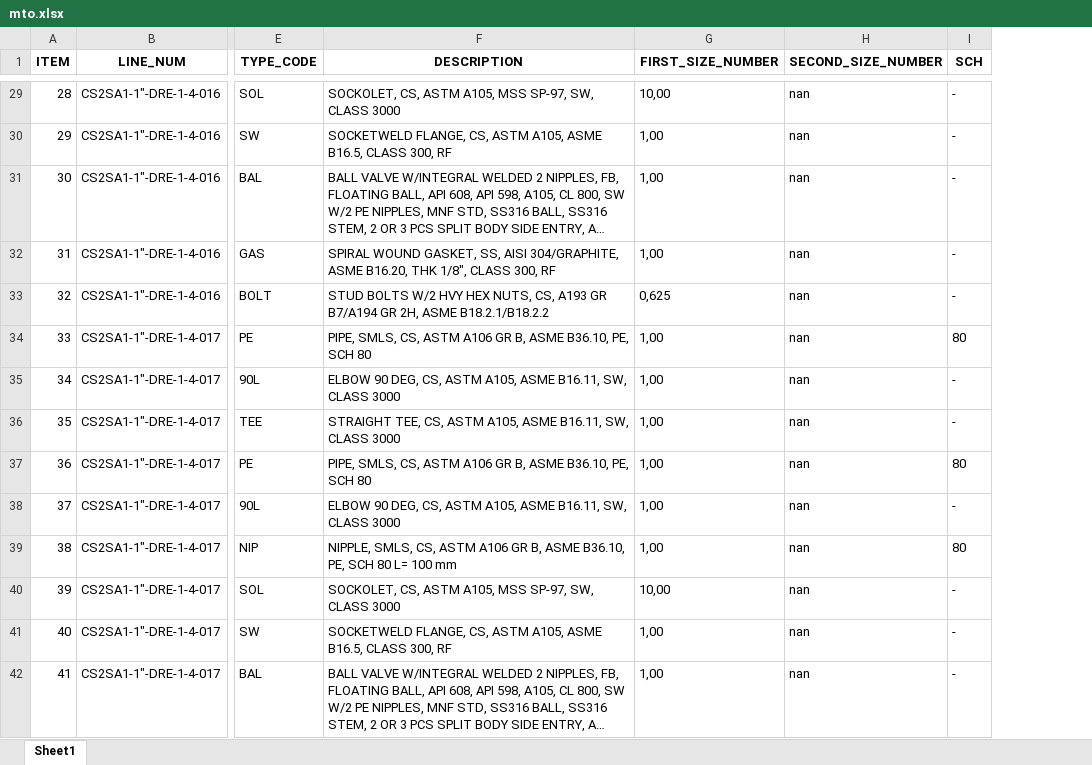
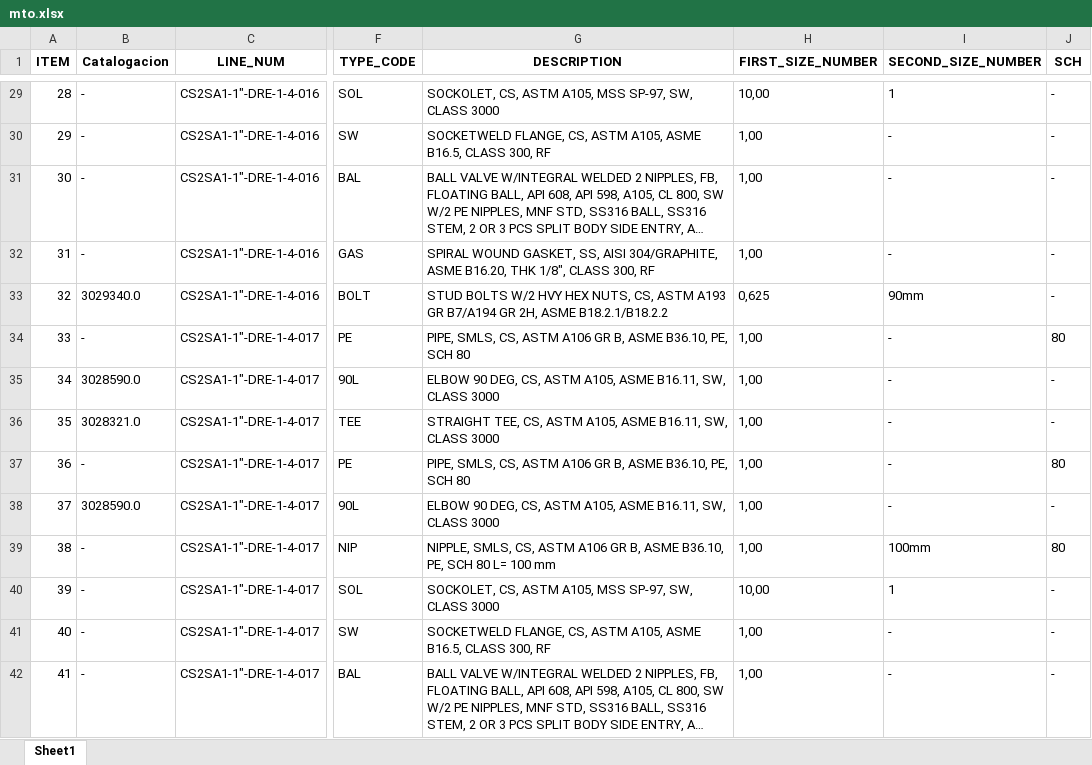
Before and after one commit to cdvalenzuelas/kent, an Excel workbook: output/mto.xlsx, sheet Sheet1, drawn as a sheet; only a part is shown, gaps mark what is left out; long unchanged cells end in …; values as stored, in another font and other column widths than the file's, no borders; addresses are those after the commit; the diff covers the shown part only; the diff names each change by its address in the sheet, - before the commit and + after, or states it on an @@ line.

```diff
--- a/output/mto.xlsx (sheet Sheet1)
+++ b/output/mto.xlsx (sheet Sheet1)
+column B (Catalogacion), rows 29-42: - | - | - | - | 3029340.0 | - | 3028590.0 | 3028321.0 | - | 3028590.0 | - | - | - | -
-I29 (SECOND_SIZE_NUMBER): nan
+I29 (SECOND_SIZE_NUMBER): 1
-I30:I32 (SECOND_SIZE_NUMBER): nan
+I30:I32 (SECOND_SIZE_NUMBER): -
-G33 (DESCRIPTION): …NUTS, CS, A193 GR…
+G33 (DESCRIPTION): …NUTS, CS, ASTM A193 GR…
-I33 (SECOND_SIZE_NUMBER): nan
+I33 (SECOND_SIZE_NUMBER): 90mm
-I34:I38 (SECOND_SIZE_NUMBER): nan
+I34:I38 (SECOND_SIZE_NUMBER): -
-I39 (SECOND_SIZE_NUMBER): nan
+I39 (SECOND_SIZE_NUMBER): 100mm
-I40 (SECOND_SIZE_NUMBER): nan
+I40 (SECOND_SIZE_NUMBER): 1
-I41:I42 (SECOND_SIZE_NUMBER): nan
+I41:I42 (SECOND_SIZE_NUMBER): -
```
Also changed, not shown: 191 edited cells elsewhere in this sheet, output/co.xlsx, output/hd.xlsx, 18 other files.
